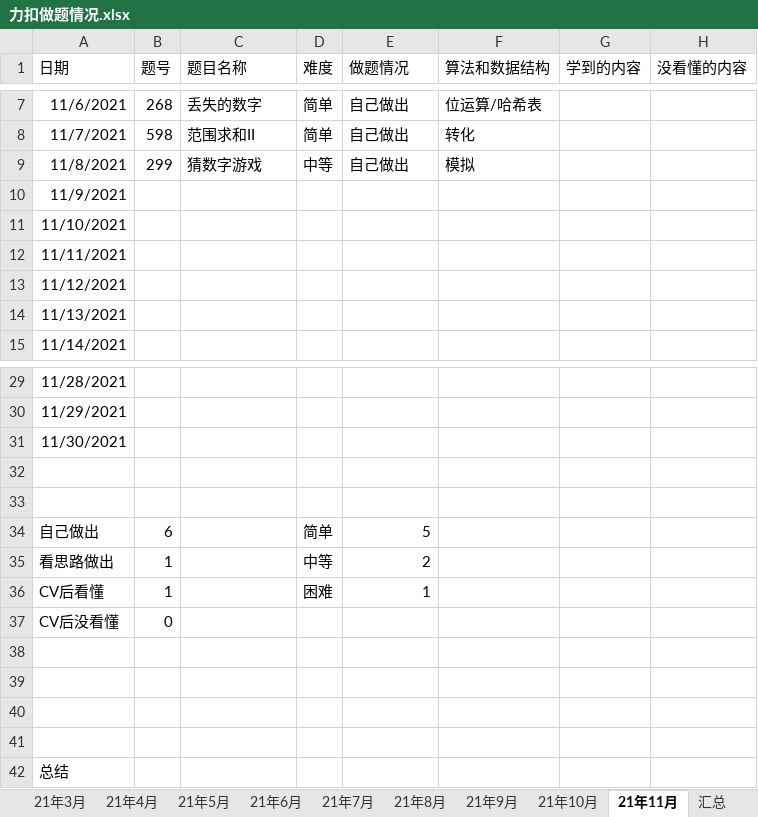
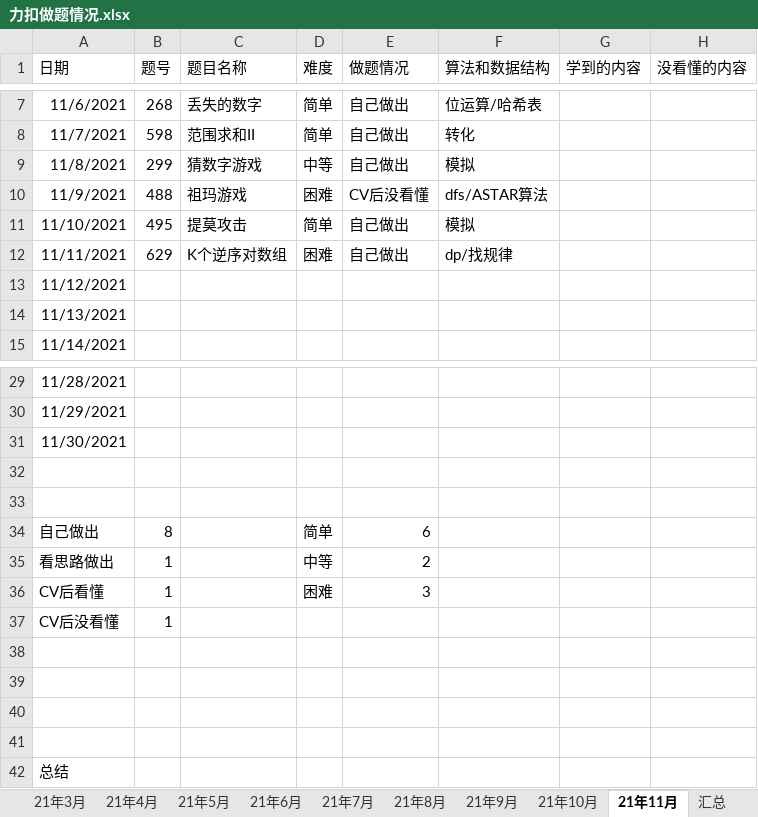
Before and after one commit to S-N-O-R-L-A-X/leetcode, an Excel workbook: 力扣做题情况.xlsx, sheet 21年11月, drawn as a sheet; only a part is shown, gaps mark what is left out; values as stored, in another font and other column widths than the file's, no borders; charts and pictures not drawn; the diff names each change by its address in the sheet, - before the commit and + after, or states it on an @@ line.

Commit message:
11-11

```diff
--- a/力扣做题情况.xlsx (sheet 21年11月)
+++ b/力扣做题情况.xlsx (sheet 21年11月)
-B10 (题号): (empty)
+B10 (题号): 488
-C10 (题目名称): (empty)
+C10 (题目名称): 祖玛游戏
-D10 (难度): (empty)
+D10 (难度): 困难
-E10 (做题情况): (empty)
+E10 (做题情况): CV后没看懂
-F10 (算法和数据结构): (empty)
+F10 (算法和数据结构): dfs/ASTAR算法
-B11 (题号): (empty)
+B11 (题号): 495
-C11 (题目名称): (empty)
+C11 (题目名称): 提莫攻击
-D11 (难度): (empty)
+D11 (难度): 简单
-E11:E12 (做题情况): (empty)
+E11:E12 (做题情况): 自己做出
-F11 (算法和数据结构): (empty)
+F11 (算法和数据结构): 模拟
-B12 (题号): (empty)
+B12 (题号): 629
-C12 (题目名称): (empty)
+C12 (题目名称): K个逆序对数组
-D12 (难度): (empty)
+D12 (难度): 困难
-F12 (算法和数据结构): (empty)
+F12 (算法和数据结构): dp/找规律
-B34 (题号): 6
+B34 (题号): 8
-E34 (做题情况): 5
+E34 (做题情况): 6
-E36 (做题情况): 1
+E36 (做题情况): 3
-B37 (题号): 0
+B37 (题号): 1
```
Also changed, not shown: charts or pictures.
